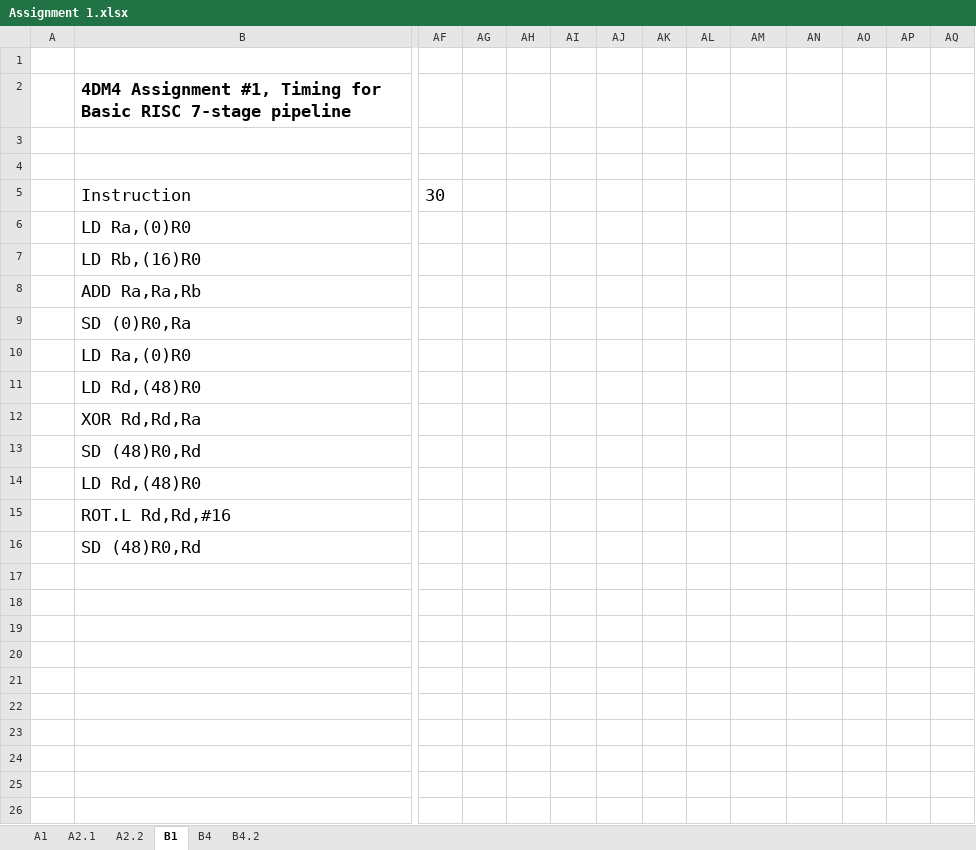
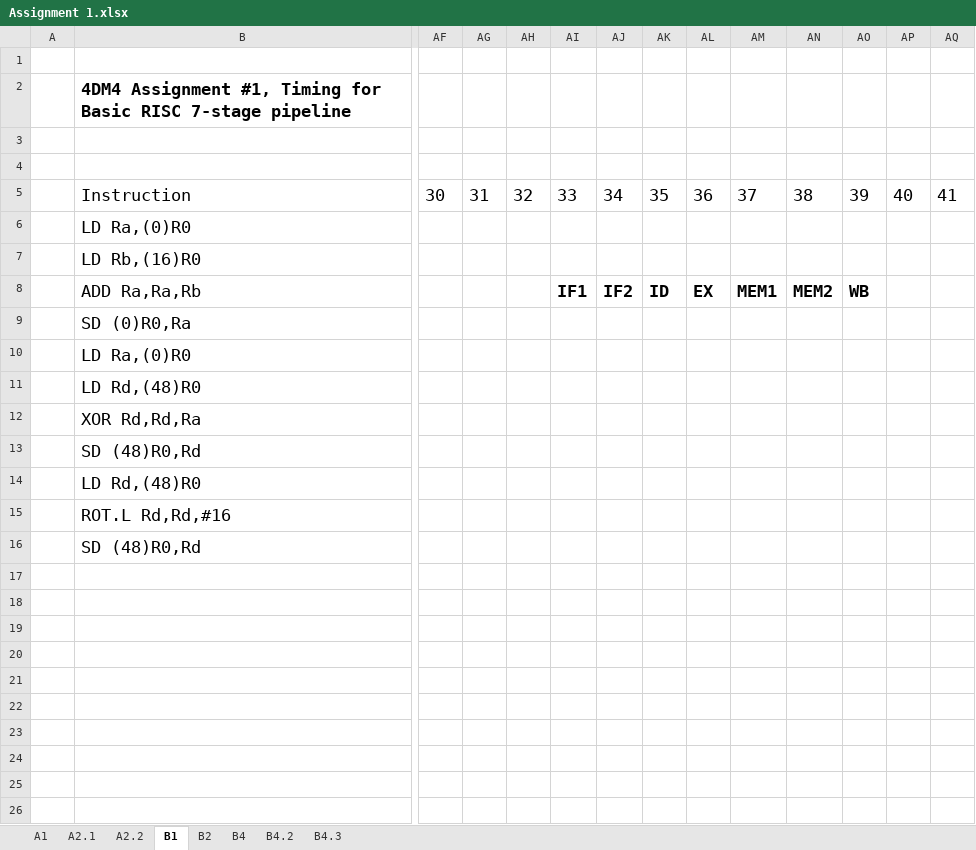
Before and after one commit to raeedh/COMPENG4DM4, an Excel workbook: Assignment 1/Assignment 1.xlsx, sheet B1, drawn as a sheet; only a part is shown, gaps mark what is left out; values as stored, in another font and other column widths than the file's, no borders; removed rows and columns are numbered as before the commit, all else as after; rows hold the shown columns only; the diff names each change by its address in the sheet, - before the commit and + after, or states it on an @@ line.

```diff
--- a/Assignment 1/Assignment 1.xlsx (sheet B1)
+++ b/Assignment 1/Assignment 1.xlsx (sheet B1)
+sheet tab: B2
+sheet tab: B4.3
-row 5:  | Instruction | 30
+row 5:  | Instruction | 30 | 31 | 32 | 33 | 34 | 35 | 36 | 37 | 38 | 39 | 40 | 41
-AI8: (empty)
+AI8: IF1
-AJ8: (empty)
+AJ8: IF2
-AK8: (empty)
+AK8: ID
-AL8: (empty)
+AL8: EX
-AM8: (empty)
+AM8: MEM1
-AN8: (empty)
+AN8: MEM2
-AO8: (empty)
+AO8: WB
-row 17: (empty)
-row 18: (empty)
-row 19: (empty)
-row 20: (empty)
-row 21: (empty)
-row 22: (empty)
-row 23: (empty)
-row 24: (empty)
-row 25: (empty)
-row 26: (empty)
```
Also changed, not shown: sheet B4.
